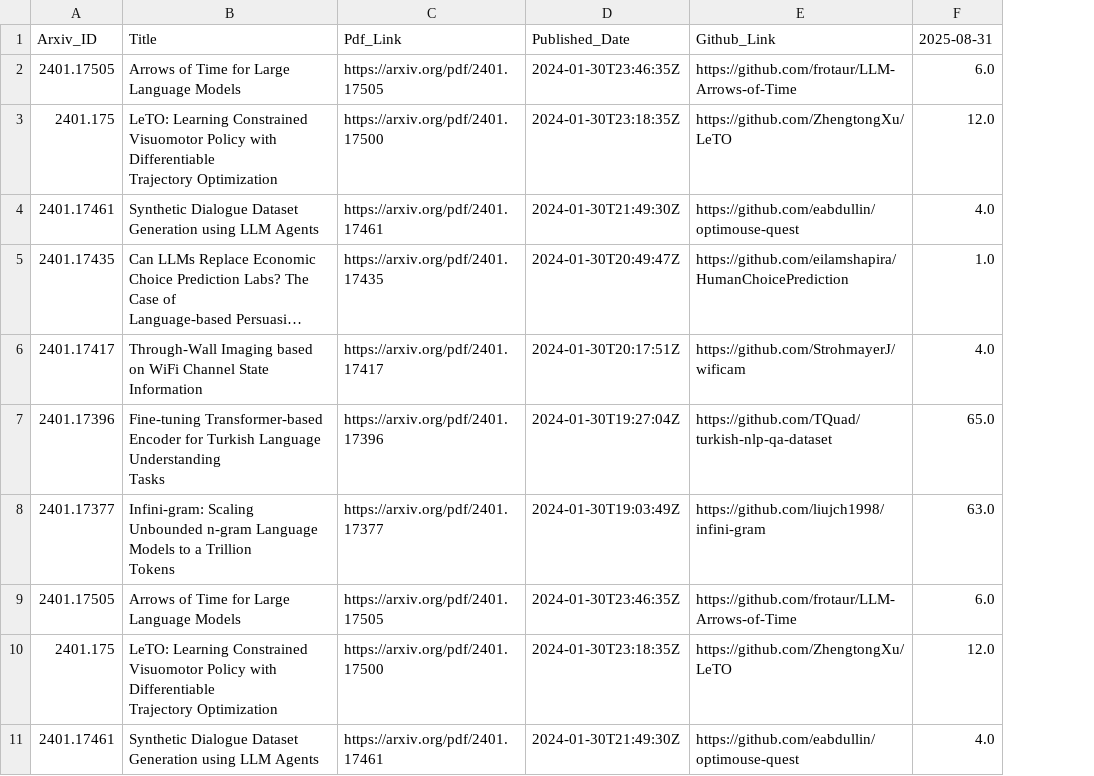
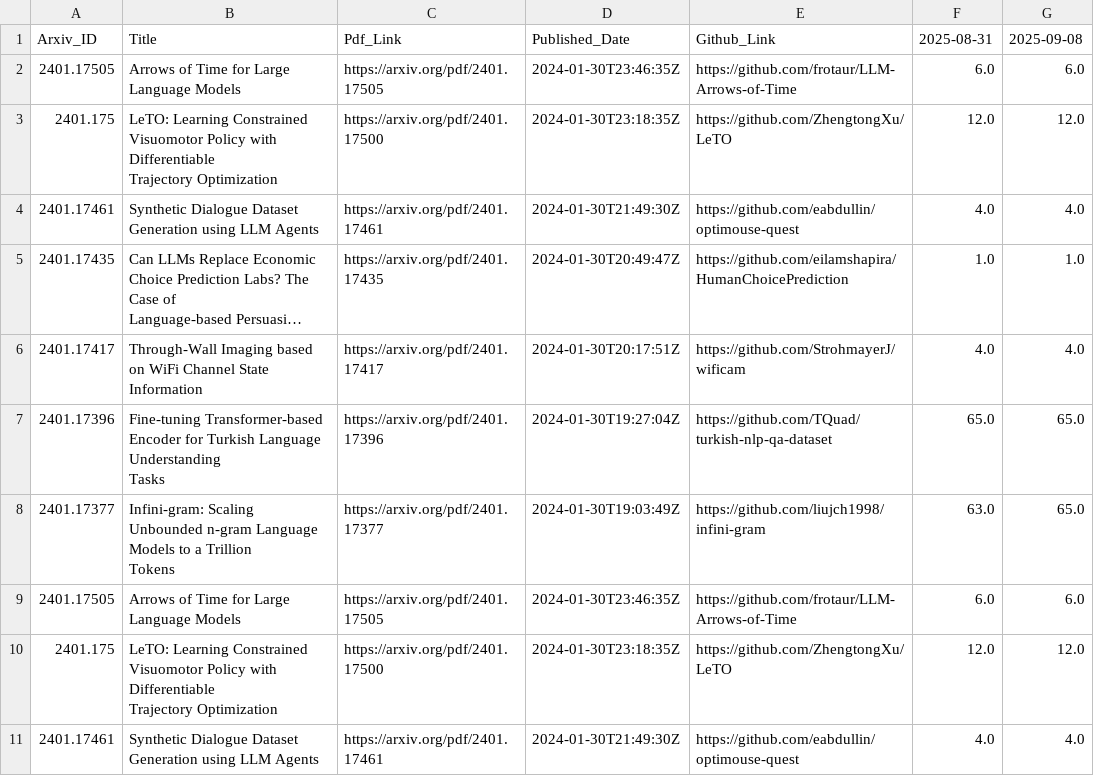
Before and after one commit to We00001/GithubStars, a CSV file: data/star_test.csv, drawn as a sheet; only a part is shown; long unchanged cells end in …; the diff names each change by its address in the sheet, - before the commit and + after, or states it on an @@ line.

Commit message:
update the star data set.

```diff
--- a/data/star_test.csv
+++ b/data/star_test.csv
+column G, rows 1-11: 2025-09-08 | 6.0 | 12.0 | 4.0 | 1.0 | 4.0 | 65.0 | 65.0 | 6.0 | 12.0 | 4.0
```
Also changed, not shown: 1 other file.
